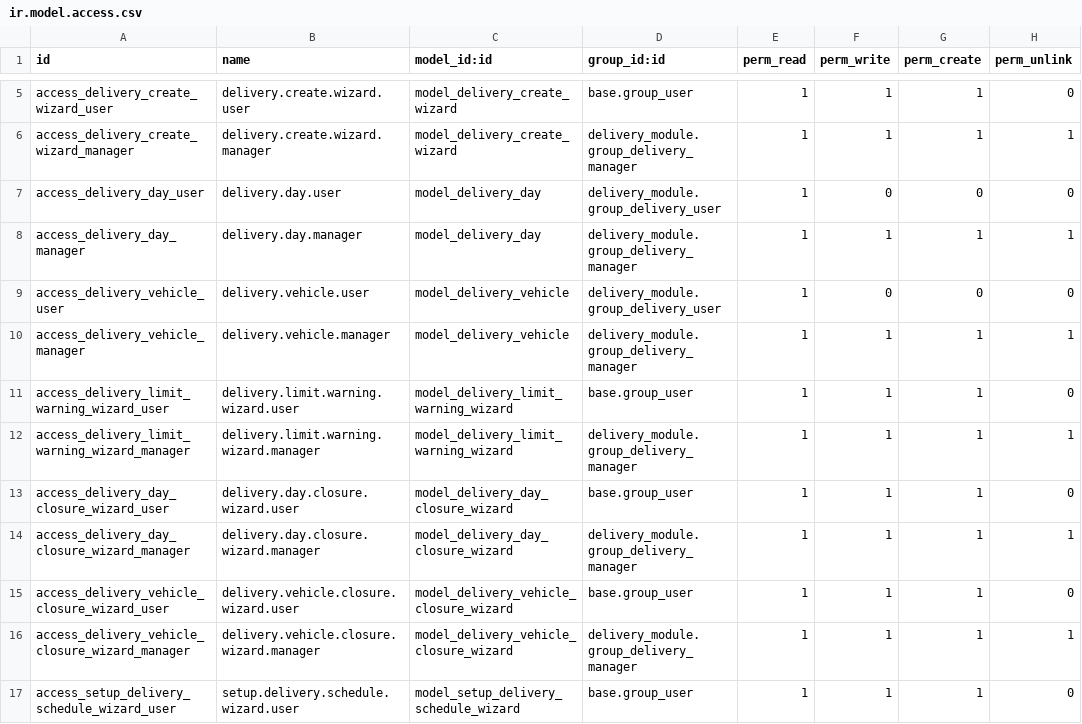
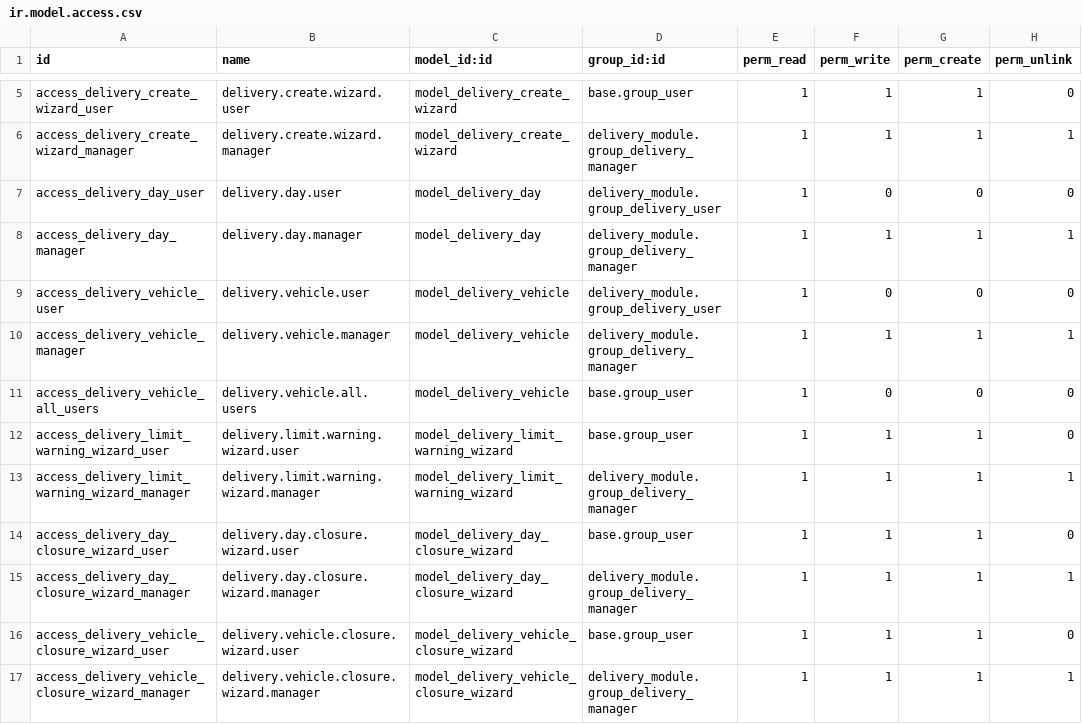
Before and after one commit to toftamars/delivery_module-, a CSV file: delivery_module/security/ir.model.access.csv, drawn as a sheet; only a part is shown, gaps mark what is left out; the shorter side is filled out with more unchanged rows; the diff names each change by its address in the sheet, - before the commit and + after, or states it on an @@ line.

Commit message:
Fix delivery.vehicle access rights: add base.group_user permissions

```diff
--- a/delivery_module/security/ir.model.access.csv
+++ b/delivery_module/security/ir.model.access.csv
+row 11: access_delivery_vehicle_all_users | delivery.vehicle.all.users | model_delivery_vehicle | base.group_user | 1 | 0 | 0 | 0
```
Also changed, not shown: 1 other file.
